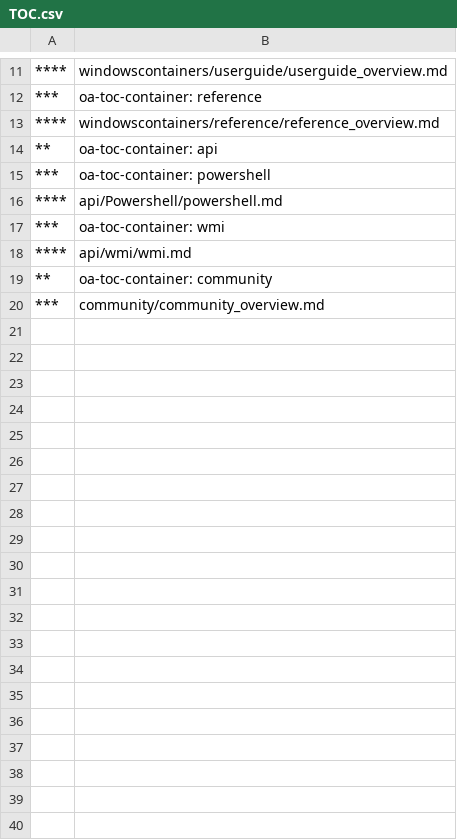
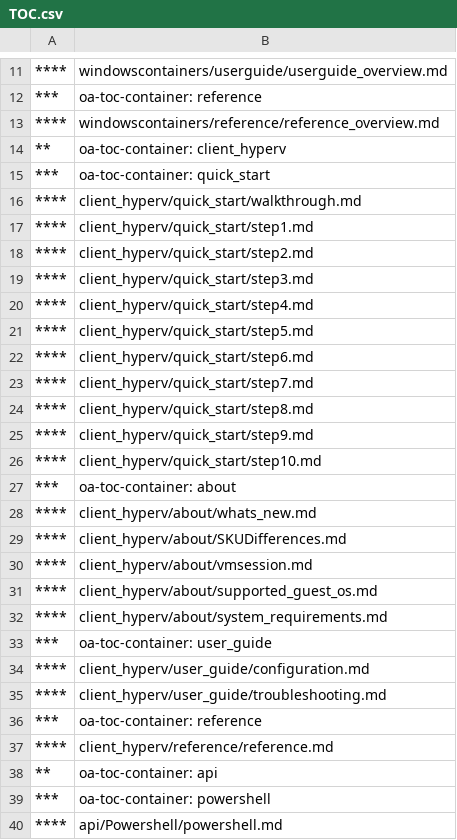
Before and after one commit to MicrosoftDocs/Virtualization-Documentation, a CSV file: virtualization/TOC.csv, drawn as a sheet; only a part is shown, gaps mark what is left out; the shorter side is filled out with more unchanged rows.

Commit message:
Adding files to the toc

```diff
--- a/virtualization/TOC.csv
+++ b/virtualization/TOC.csv
@@ -13,2 +13,26 @@
 ****,windowscontainers/reference/reference_overview.md
+**,oa-toc-container: client_hyperv
+***,oa-toc-container: quick_start
+****,client_hyperv/quick_start/walkthrough.md
+****,client_hyperv/quick_start/step1.md
+****,client_hyperv/quick_start/step2.md
+****,client_hyperv/quick_start/step3.md
+****,client_hyperv/quick_start/step4.md
+****,client_hyperv/quick_start/step5.md
+****,client_hyperv/quick_start/step6.md
+****,client_hyperv/quick_start/step7.md
+****,client_hyperv/quick_start/step8.md
+****,client_hyperv/quick_start/step9.md
+****,client_hyperv/quick_start/step10.md
+***,oa-toc-container: about
+****,client_hyperv/about/whats_new.md
+****,client_hyperv/about/SKUDifferences.md
+****,client_hyperv/about/vmsession.md
+****,client_hyperv/about/supported_guest_os.md
+****,client_hyperv/about/system_requirements.md
+***,oa-toc-container: user_guide
+****,client_hyperv/user_guide/configuration.md
+****,client_hyperv/user_guide/troubleshooting.md
+***,oa-toc-container: reference
+****,client_hyperv/reference/reference.md
 **,oa-toc-container: api	
```
